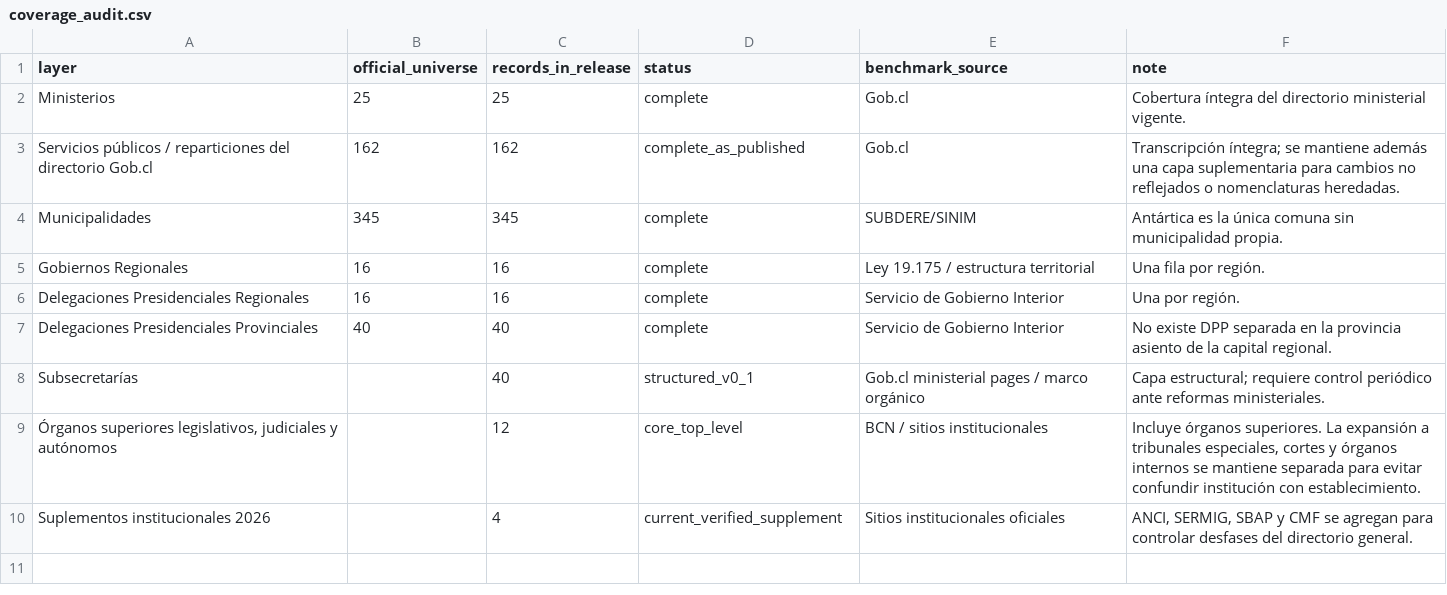
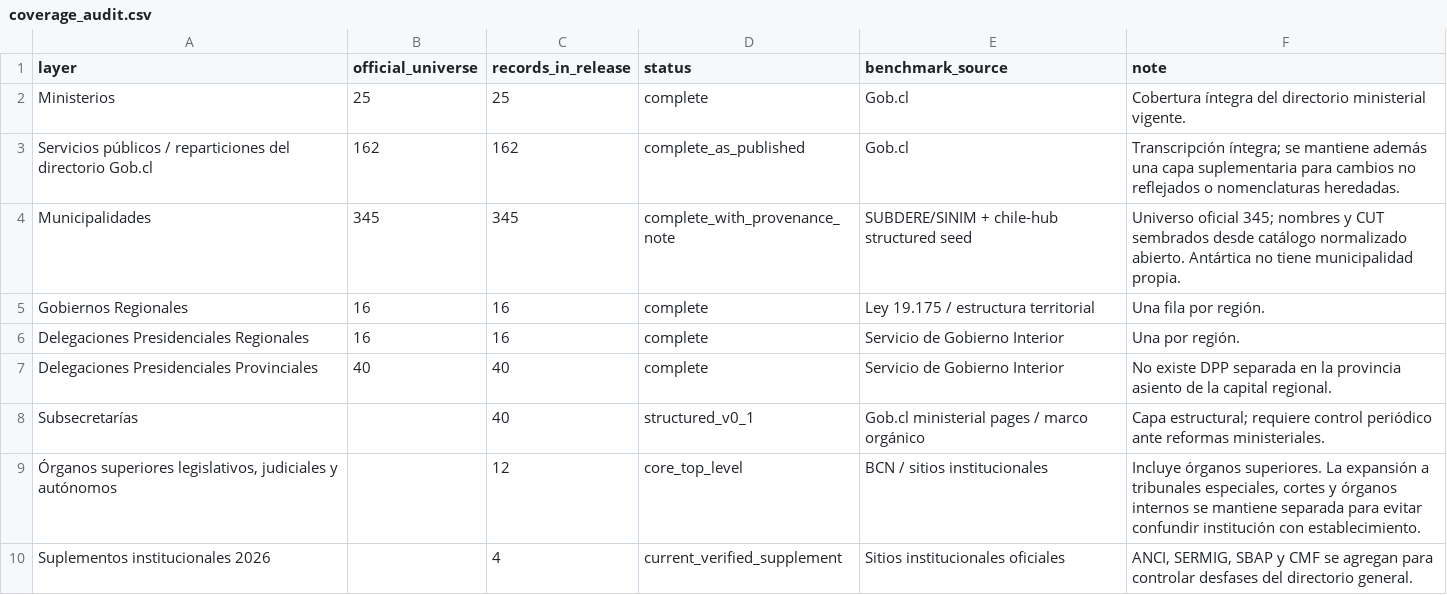
Before and after one commit to selguetagodoy/latin-america-digital-infrastructure, a CSV file: public-affairs/chile-state-institutional-map/data/coverage_audit.csv, drawn as a sheet.

Commit message:
Refine municipality coverage audit

```diff
--- a/public-affairs/chile-state-institutional-map/data/coverage_audit.csv
+++ b/public-affairs/chile-state-institutional-map/data/coverage_audit.csv
@@ -3,3 +3,3 @@
 "Servicios públicos / reparticiones del directorio Gob.cl","162","162","complete_as_published","Gob.cl","Transcripción íntegra; se mantiene además una capa suplementaria para cambios no reflejados o nomenclaturas heredadas."
-"Municipalidades","345","345","complete","SUBDERE/SINIM","Antártica es la única comuna sin municipalidad propia."
+"Municipalidades","345","345","complete_with_provenance_note","SUBDERE/SINIM + chile-hub structured seed","Universo oficial 345; nombres y CUT sembrados desde catálogo normalizado abierto. Antártica no tiene municipalidad propia."
 "Gobiernos Regionales","16","16","complete","Ley 19.175 / estructura territorial","Una fila por región."
```
